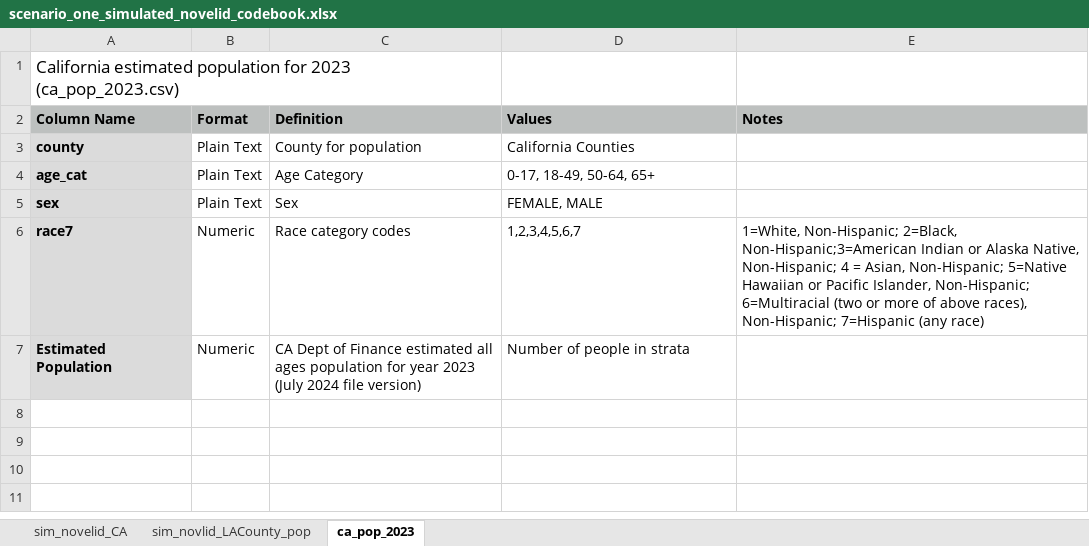
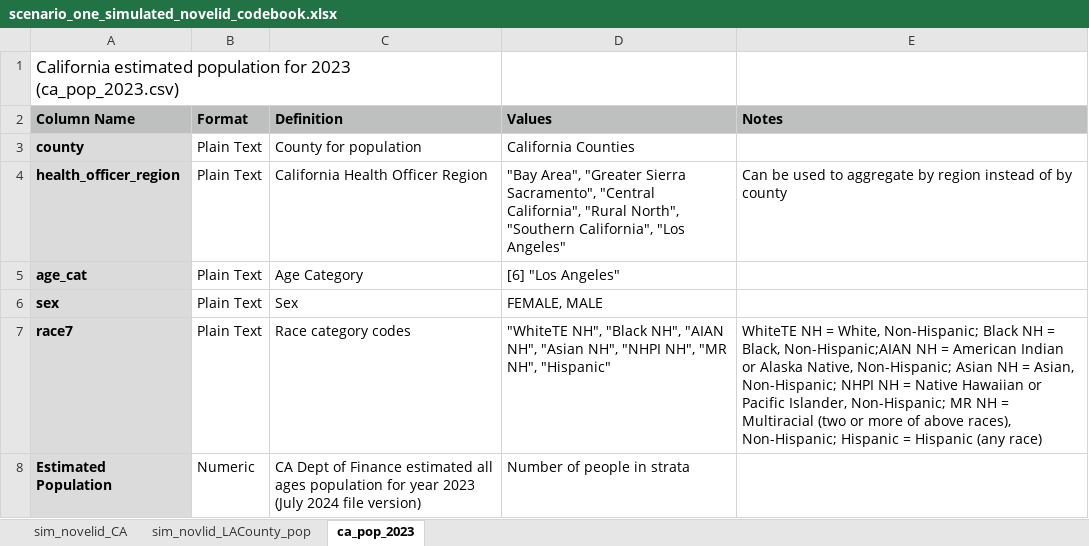
Before and after one commit to PHW290/phw251_projectdata, an Excel workbook: scenario_1/scenario_one_simulated_novelid_codebook.xlsx, sheet ca_pop_2023, drawn as a sheet; values as stored, in another font and other column widths than the file's, no borders; charts and pictures not drawn; addresses are those after the commit; the diff names each change by its address in the sheet, - before the commit and + after, or states it on an @@ line.

Commit message:
Edited data dictionary

```diff
--- a/scenario_1/scenario_one_simulated_novelid_codebook.xlsx (sheet ca_pop_2023)
+++ b/scenario_1/scenario_one_simulated_novelid_codebook.xlsx (sheet ca_pop_2023)
+row 4: health_officer_region | Plain Text | California Health Officer Region | "Bay Area", "Greater Sierra Sacramento", "Central California", "Rural North", "Southern California", "Los Angeles" | Can be used to aggregate by region instead of by county
-D5 (Values): 0-17, 18-49, 50-64, 65+
+D5 (Values): [6] "Los Angeles"
-B7 (Format): Numeric
+B7 (Format): Plain Text
-D7 (Values): 1,2,3,4,5,6,7
+D7 (Values): "WhiteTE NH", "Black NH", "AIAN NH", "Asian NH", "NHPI NH", "MR NH", "Hispanic"
-E7 (Notes): 1=White, Non-Hispanic; 2=Black, Non-Hispanic;3=American Indian or Alaska Native, Non-Hispanic; 4 = Asian, Non-Hispanic; 5=Native Hawaiian or Pacific Islander, Non-Hispanic; 6=Multiracial (two or more of above races), Non-Hispanic; 7=Hispanic (any race)
+E7 (Notes): WhiteTE NH = White, Non-Hispanic; Black NH = Black, Non-Hispanic;AIAN NH = American Indian or Alaska Native, Non-Hispanic; Asian NH = Asian, Non-Hispanic; NHPI NH = Native Hawaiian or Pacific Islander, Non-Hispanic; MR NH = Multiracial (two or more of above races), Non-Hispanic; Hispanic = Hispanic (any race)
```
